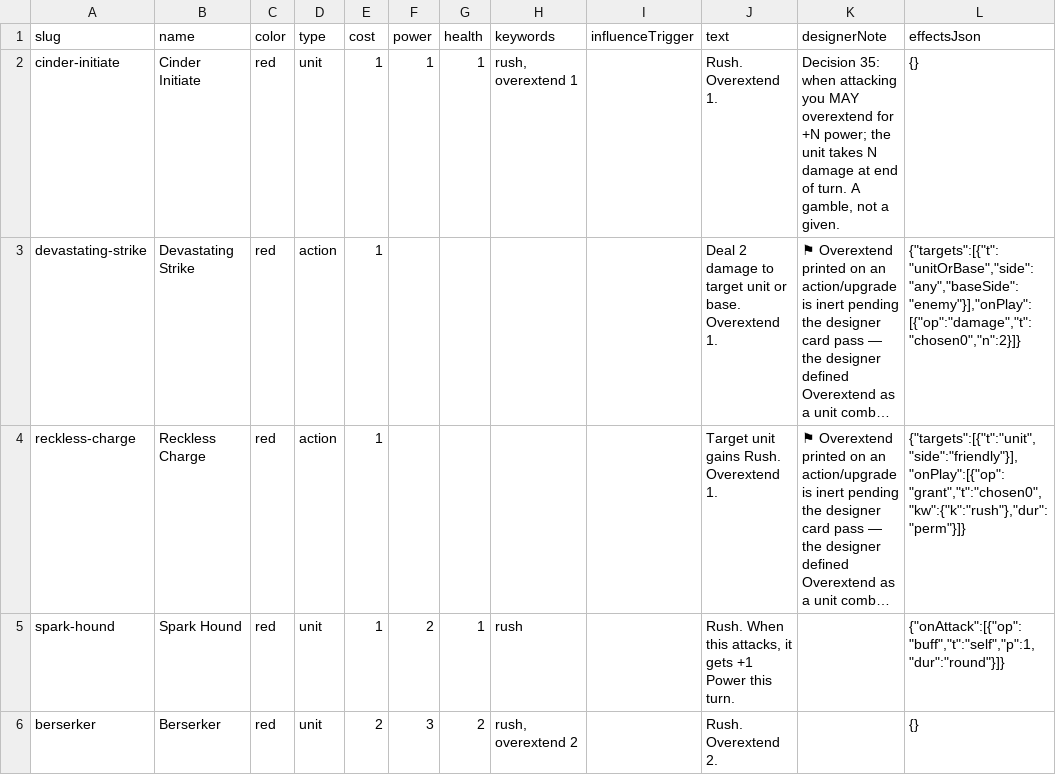
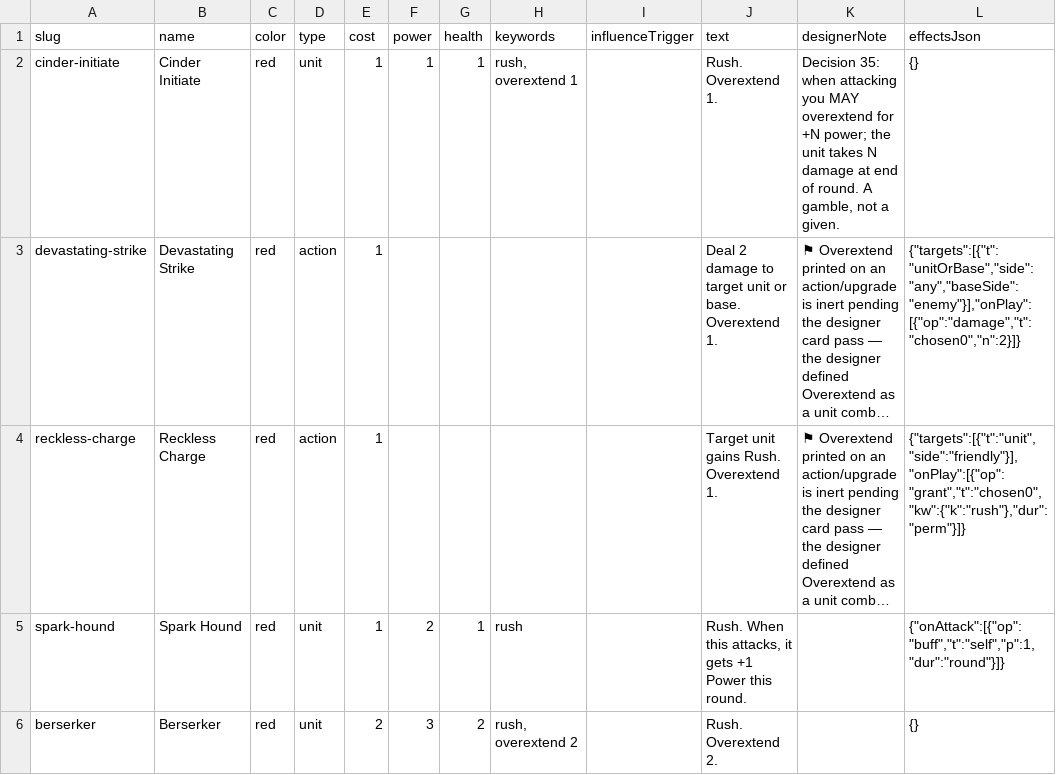
Before and after one commit to griffallen/2026-card-game-playtest, a CSV file: data/cards.csv, drawn as a sheet; only a part is shown; long unchanged cells end in …; the diff covers the shown part only; the diff names each change by its address in the sheet, - before the commit and + after, or states it on an @@ line.

```diff
--- a/data/cards.csv
+++ b/data/cards.csv
-K2 (designerNote): …end of turn. A gamble,…
+K2 (designerNote): …end of round. A gamble,…
-J5 (text): …Power this turn.
+J5 (text): …Power this round.
```
Also changed, not shown: 19 edited cells elsewhere in this file, 3 other files.
